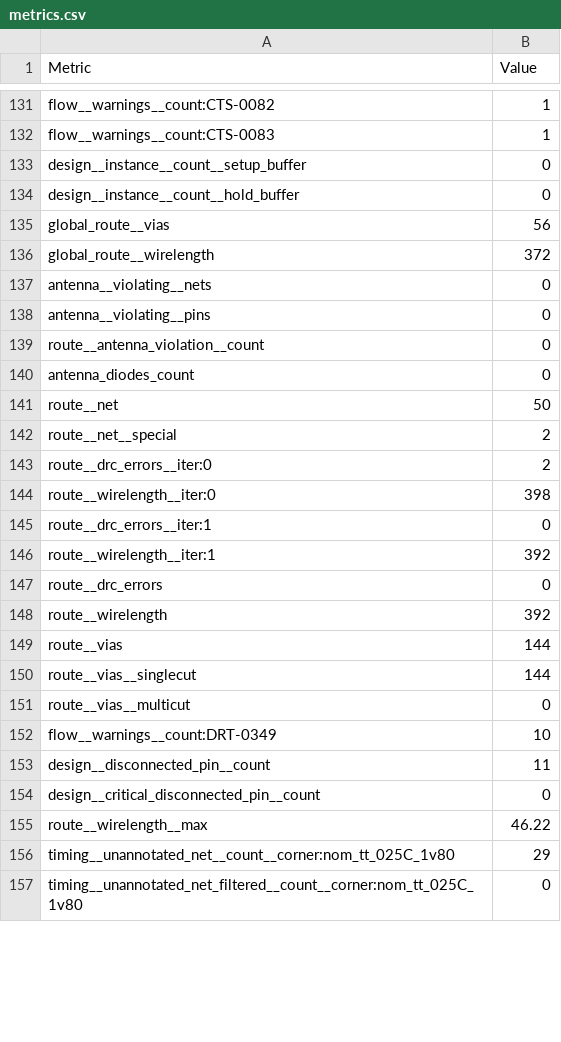
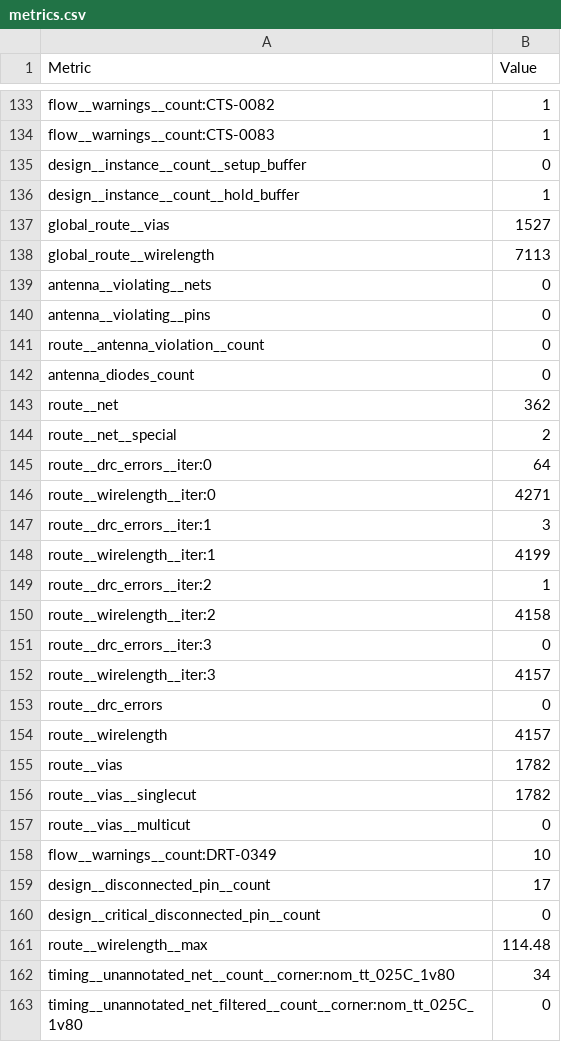
Before and after one commit to TinyTapeout/tinytapeout-sky-26d, a CSV file: projects/tt_um_wokwi_478037171260183553/stats/metrics.csv, drawn as a sheet; only a part is shown, gaps mark what is left out; the diff covers the shown part only.

Commit message:
feat: update project tt_um_wokwi_478037171260183553 from Brieditis/tt-chipathon-wokwi-chip
Commit: d8bbd1a0403d3774997c51009af3dcab41aa5e4c
Workflow: https://github.com/Brieditis/tt-chipathon-wokwi-chip/actions/runs/39112316791

```diff
--- a/projects/tt_um_wokwi_478037171260183553/stats/metrics.csv
+++ b/projects/tt_um_wokwi_478037171260183553/stats/metrics.csv
@@ -133,5 +135,5 @@ flow__warnings__count:CTS-0083,1
 design__instance__count__setup_buffer,0
-design__instance__count__hold_buffer,0
-global_route__vias,56
-global_route__wirelength,372
+design__instance__count__hold_buffer,1
+global_route__vias,1527
+global_route__wirelength,7113
 antenna__violating__nets,0
@@ -140,18 +142,22 @@ route__antenna_violation__count,0
 antenna_diodes_count,0
-route__net,50
+route__net,362
 route__net__special,2
-route__drc_errors__iter:0,2
-route__wirelength__iter:0,398
-route__drc_errors__iter:1,0
-route__wirelength__iter:1,392
+route__drc_errors__iter:0,64
+route__wirelength__iter:0,4271
+route__drc_errors__iter:1,3
+route__wirelength__iter:1,4199
+route__drc_errors__iter:2,1
+route__wirelength__iter:2,4158
+route__drc_errors__iter:3,0
+route__wirelength__iter:3,4157
 route__drc_errors,0
-route__wirelength,392
-route__vias,144
-route__vias__singlecut,144
+route__wirelength,4157
+route__vias,1782
+route__vias__singlecut,1782
 route__vias__multicut,0
 flow__warnings__count:DRT-0349,10
-design__disconnected_pin__count,11
+design__disconnected_pin__count,17
 design__critical_disconnected_pin__count,0
-route__wirelength__max,46.22
-timing__unannotated_net__count__corner:nom_tt_025C_1v80,29
+route__wirelength__max,114.48
+timing__unannotated_net__count__corner:nom_tt_025C_1v80,34
 timing__unannotated_net_filtered__count__corner:nom_tt_025C_1v80,0
```
Also changed, not shown: 2 added rows and 103 edited cells elsewhere in this file, 6 other files.
